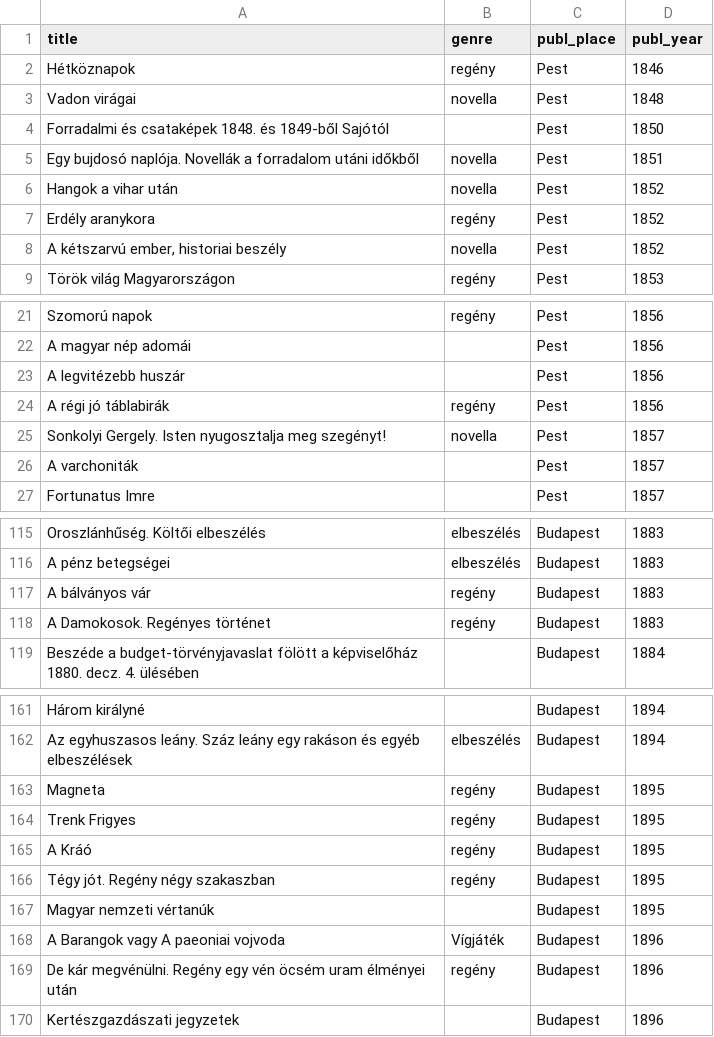
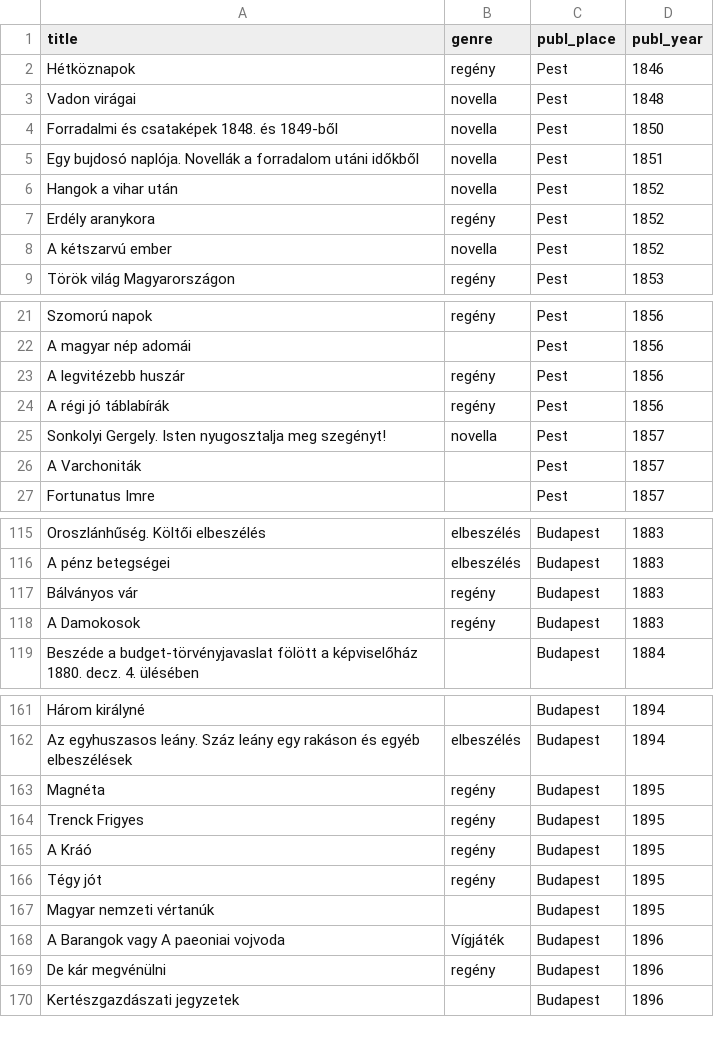
Before and after one commit to pkiraly/patterns-of-translations, a CSV file: data_raw/jokai/jokai-magyarul.csv, drawn as a sheet; only a part is shown, gaps mark what is left out; the diff covers the shown part only.

```diff
--- a/data_raw/jokai/jokai-magyarul.csv
+++ b/data_raw/jokai/jokai-magyarul.csv
@@ -3,3 +3,3 @@ Hétköznapok,regény,Pest,1846
 Vadon virágai,novella,Pest,1848
-Forradalmi és csataképek 1848. és 1849-ből Sajótól,,Pest,1850
+Forradalmi és csataképek 1848. és 1849-ből,novella,Pest,1850
 Egy bujdosó naplója. Novellák a forradalom utáni időkből,novella,Pest,1851
@@ -7,3 +7,3 @@ Hangok a vihar után,novella,Pest,1852
 Erdély aranykora,regény,Pest,1852
-"A kétszarvú ember, historiai beszély",novella,Pest,1852
+A kétszarvú ember,novella,Pest,1852
 Török világ Magyarországon,regény,Pest,1853
@@ -22,6 +22,6 @@ Szomorú napok,regény,Pest,1856
 A magyar nép adomái,,Pest,1856
-A legvitézebb huszár,,Pest,1856
-A régi jó táblabirák,regény,Pest,1856
+A legvitézebb huszár,regény,Pest,1856
+A régi jó táblabírák,regény,Pest,1856
 Sonkolyi Gergely. Isten nyugosztalja meg szegényt!,novella,Pest,1857
-A varchoniták,,Pest,1857
+A Varchoniták,,Pest,1857
 Fortunatus Imre,,Pest,1857
@@ -116,4 +116,4 @@ Oroszlánhűség. Költői elbeszélés,elbeszélés,Budapest,1883
 A pénz betegségei,elbeszélés,Budapest,1883
-A bálványos vár,regény,Budapest,1883
-A Damokosok. Regényes történet,regény,Budapest,1883
+Bálványos vár,regény,Budapest,1883
+A Damokosok,regény,Budapest,1883
 Beszéde a budget-törvényjavaslat fölött a képviselőház 1880. decz. 4. ülésében,,Budapest,1884
@@ -162,9 +162,9 @@ Három királyné,,Budapest,1894
 Az egyhuszasos leány. Száz leány egy rakáson és egyéb elbeszélések,elbeszélés,Budapest,1894
-Magneta,regény,Budapest,1895
-Trenk Frigyes,regény,Budapest,1895
+Magnéta,regény,Budapest,1895
+Trenck Frigyes,regény,Budapest,1895
 A Kráó,regény,Budapest,1895
-Tégy jót. Regény négy szakaszban,regény,Budapest,1895
+Tégy jót,regény,Budapest,1895
 Magyar nemzeti vértanúk,,Budapest,1895
 A Barangok vagy A paeoniai vojvoda,Vígjáték,Budapest,1896
-De kár megvénülni. Regény egy vén öcsém uram élményei után,regény,Budapest,1896
+De kár megvénülni,regény,Budapest,1896
 Kertészgazdászati jegyzetek,,Budapest,1896
```
Also changed, not shown: 8 edited cells elsewhere in this file, 17 other files.
